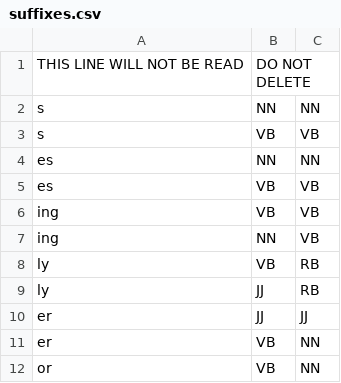
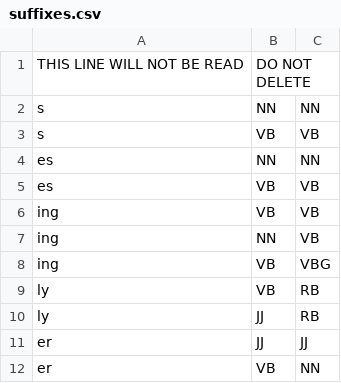
Before and after one commit to dparker1005/Morphological-Parser, a CSV file: suffixes.csv, drawn as a sheet; only a part is shown; the shorter side is filled out with more unchanged rows; the diff names each change by its address in the sheet, - before the commit and + after, or states it on an @@ line.

```diff
--- a/suffixes.csv
+++ b/suffixes.csv
+row 8: ing | VB | VBG
```
Also changed, not shown: 8 other files.
